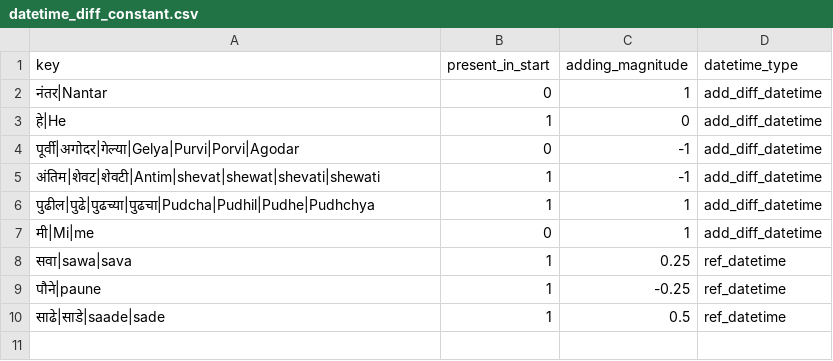
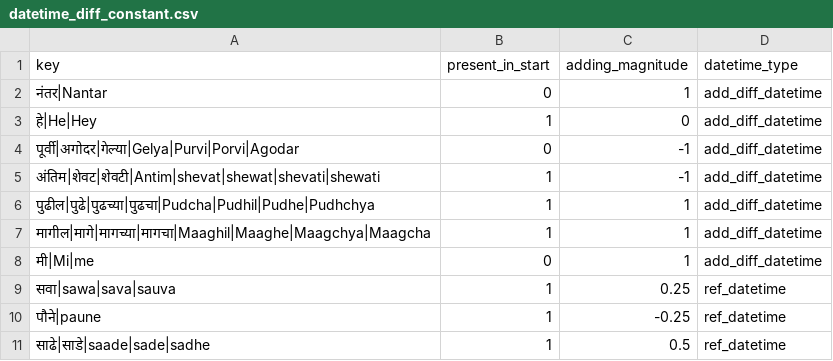
Before and after one commit to hellohaptik/chatbot_ner, a CSV file: ner_v2/detectors/temporal/time/mr/data/datetime_diff_constant.csv, drawn as a sheet.

Commit message:
added variants in marathi time

```diff
--- a/ner_v2/detectors/temporal/time/mr/data/datetime_diff_constant.csv
+++ b/ner_v2/detectors/temporal/time/mr/data/datetime_diff_constant.csv
@@ -2,3 +2,3 @@ key,present_in_start,adding_magnitude,datetime_type
 नंतर|Nantar,0,1,add_diff_datetime
-हे|He,1,0,add_diff_datetime
+हे|He|Hey,1,0,add_diff_datetime
 पूर्वी|अगोदर|गेल्या|Gelya|Purvi|Porvi|Agodar,0,-1,add_diff_datetime
@@ -6,5 +6,6 @@ key,present_in_start,adding_magnitude,datetime_type
 पुढील|पुढे|पुढच्या|पुढचा|Pudcha|Pudhil|Pudhe|Pudhchya,1,1,add_diff_datetime
+मागील|मागे|मागच्या|मागचा|Maaghil|Maaghe|Maagchya|Maagcha,1,1,add_diff_datetime
 मी|Mi|me,0,1,add_diff_datetime
-सवा|sawa|sava,1,0.25,ref_datetime
+सवा|sawa|sava|sauva,1,0.25,ref_datetime
 पौने|paune,1,-0.25,ref_datetime
-साढे|साडे|saade|sade,1,0.5,ref_datetime
+साढे|साडे|saade|sade|sadhe,1,0.5,ref_datetime
```
Also changed, not shown: ner_v2/detectors/temporal/time/mr/data/time_constant.csv.
